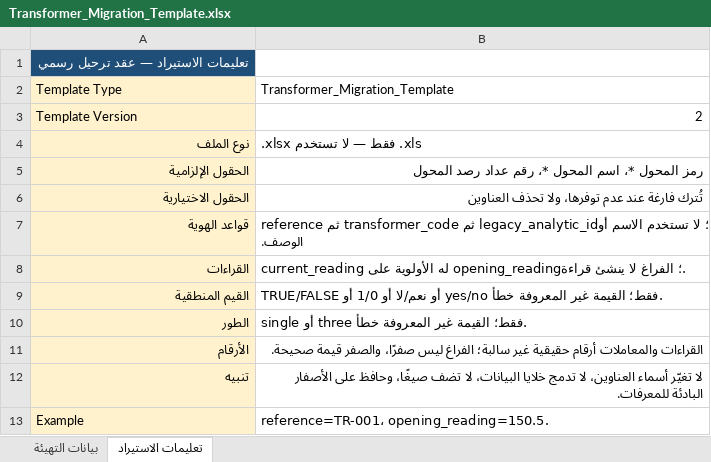
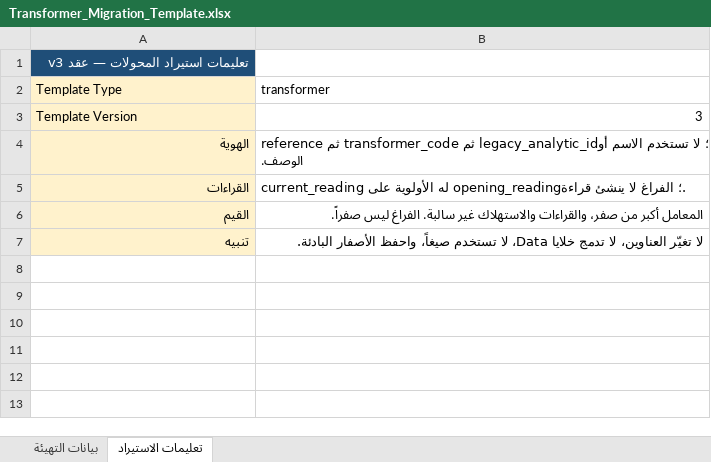
Before and after one commit to Mersaal8484/Billing, an Excel workbook: utility_core/static/src/Transformer_Migration_Template.xlsx, sheet تعليمات الاستيراد, drawn as a sheet; values as stored, in another font and other column widths than the file's, no borders; removed rows and columns are numbered as before the commit, all else as after; the diff names each change by its address in the sheet, - before the commit and + after, or states it on an @@ line.

```diff
--- a/utility_core/static/src/Transformer_Migration_Template.xlsx (sheet تعليمات الاستيراد)
+++ b/utility_core/static/src/Transformer_Migration_Template.xlsx (sheet تعليمات الاستيراد)
-A1 (Template Type): تعليمات الاستيراد — عقد ترحيل رسمي
+A1 (Template Type): تعليمات استيراد المحولات — عقد v3
-B2: Transformer_Migration_Template
+B2: transformer
-B3 (transformer): 2
+B3 (transformer): 3
-row 4: نوع الملف | .xlsx فقط — لا تستخدم .xls
-row 5: الحقول الإلزامية | رمز المحول *، اسم المحول *، رقم عداد رصد المحول
-row 6: الحقول الاختيارية | تُترك فارغة عند عدم توفرها، ولا تحذف العناوين
-A4 (Template Type): قواعد الهوية
+A4 (Template Type): الهوية
-row 9: القيم المنطقية | TRUE/FALSE أو نعم/لا أو 1/0 أو yes/no فقط؛ القيمة غير المعروفة خطأ.
-row 10: الطور | single أو three فقط؛ القيمة غير المعروفة خطأ.
-row 11: الأرقام | القراءات والمعاملات أرقام حقيقية غير سالبة؛ الفراغ ليس صفرًا، والصفر قيمة صحيحة.
+row 6: القيم | المعامل أكبر من صفر، والقراءات والاستهلاك غير سالبة. الفراغ ليس صفراً.
-B7 (transformer): لا تغيّر أسماء العناوين، لا تدمج خلايا البيانات، لا تضف صيغًا، وحافظ على الأصفار البادئة للمعرفات.
+B7 (transformer): لا تغيّر العناوين، لا تدمج خلايا Data، لا تستخدم صيغاً، واحفظ الأصفار البادئة.
-row 13: Example | reference=TR-001، opening_reading=150.5.
```
Also changed, not shown: sheet بيانات التهيئة, utility_core/static/src/Feeder_Migration_Template.xlsx, utility_core/static/src/Migration_Template.xlsx, 9 other files.
